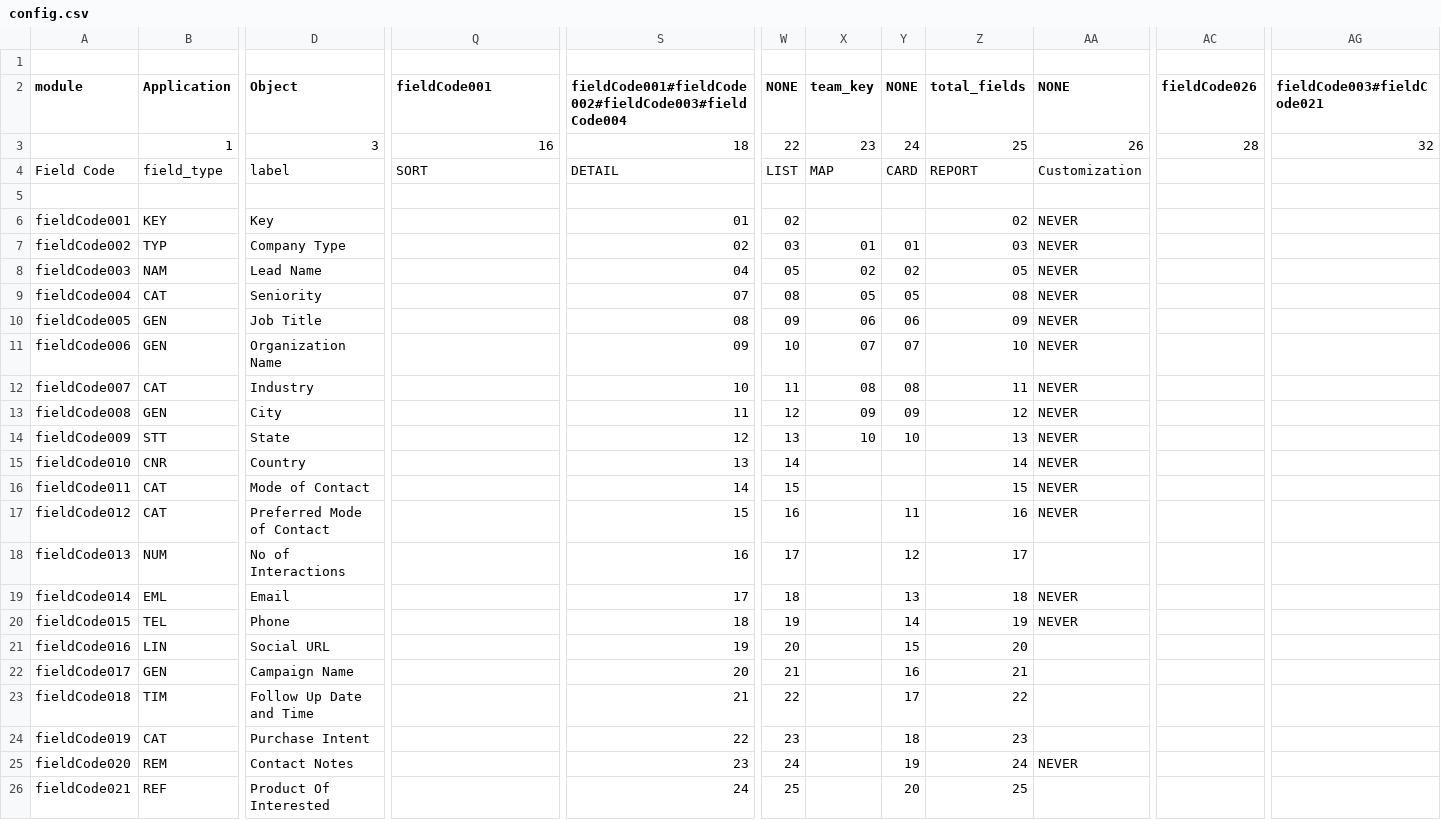
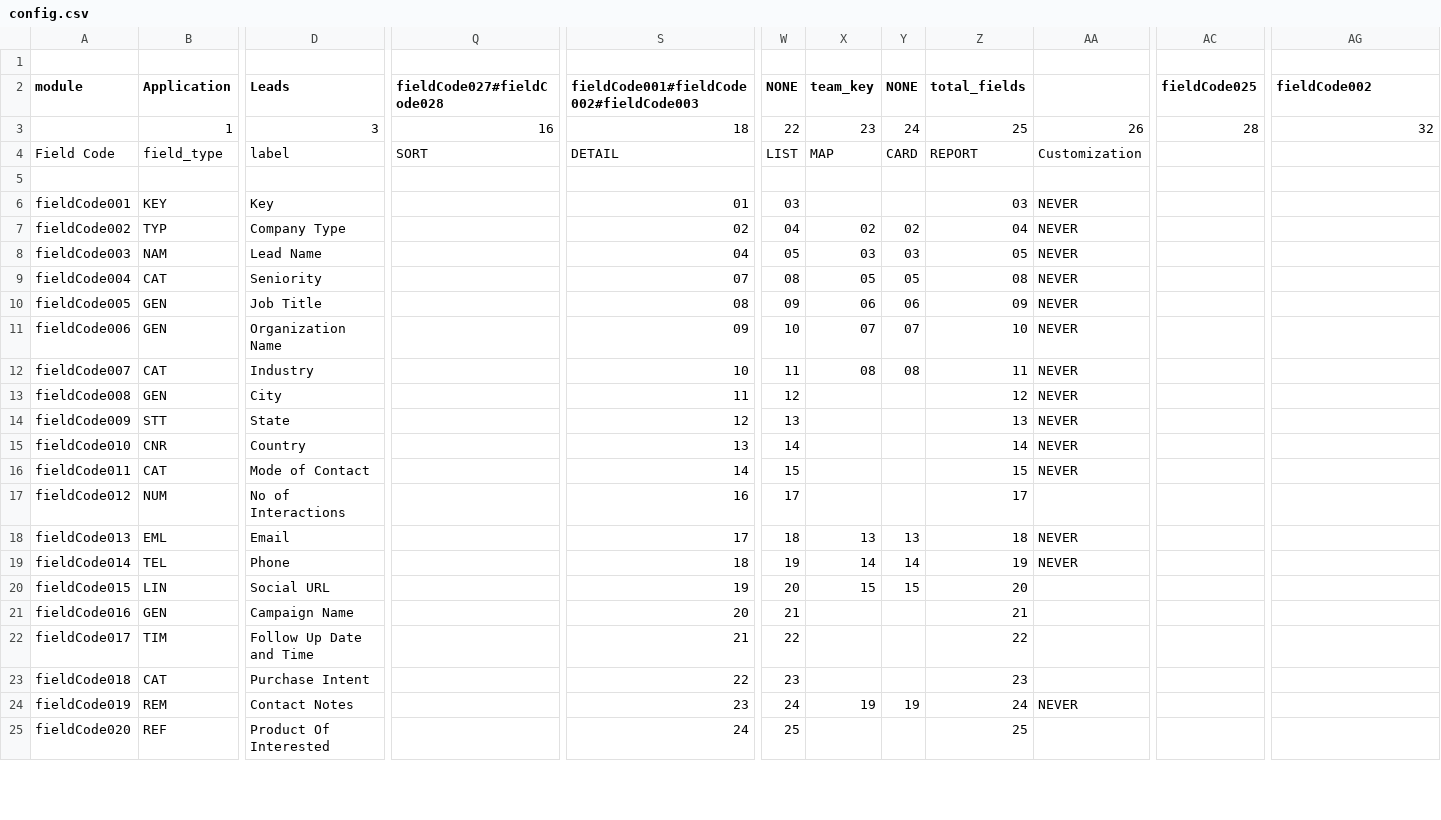
Before and after one commit to xlncbasit/verceldeploy, a CSV file: data/configurations/base-configurations/FM_SALES_LEADS/config.csv, drawn as a sheet; only a part is shown, gaps mark what is left out; removed rows and columns are numbered as before the commit, all else as after; rows hold the shown columns only; the diff covers the shown part only; the diff names each change by its address in the sheet, - before the commit and + after, or states it on an @@ line.

```diff
--- a/data/configurations/base-configurations/FM_SALES_LEADS/config.csv
+++ b/data/configurations/base-configurations/FM_SALES_LEADS/config.csv
-D2: Object
+D2: Leads
-Q2: fieldCode001
+Q2: fieldCode027#fieldCode028
-S2: fieldCode001#fieldCode002#fieldCode003#fieldCode004
+S2: fieldCode001#fieldCode002#fieldCode003
-AA2: NONE
+AA2: (empty)
-AC2: fieldCode026
+AC2: fieldCode025
-AG2: fieldCode003#fieldCode021
+AG2: fieldCode002
-W6 (NONE): 02
+W6 (NONE): 03
-Z6 (total_fields): 02
+Z6 (total_fields): 03
-W7 (NONE): 03
+W7 (NONE): 04
-X7 (team_key): 01
+X7 (team_key): 02
-Y7 (NONE): 01
+Y7 (NONE): 02
-Z7 (total_fields): 03
+Z7 (total_fields): 04
-X8 (team_key): 02
+X8 (team_key): 03
-Y8 (NONE): 02
+Y8 (NONE): 03
-X13 (team_key): 09
+X13 (team_key): (empty)
-Y13 (NONE): 09
+Y13 (NONE): (empty)
-X14 (team_key): 10
+X14 (team_key): (empty)
-Y14 (NONE): 10
+Y14 (NONE): (empty)
-row 17: fieldCode012 | CAT | Preferred Mode of Contact |  | 15 | 16 |  | 11 | 16 | NEVER
-A17 (module): fieldCode013
+A17 (module): fieldCode012
-Y17 (NONE): 12
+Y17 (NONE): (empty)
-A18 (module): fieldCode014
+A18 (module): fieldCode013
-X18 (team_key): (empty)
+X18 (team_key): 13
-A19 (module): fieldCode015
+A19 (module): fieldCode014
-X19 (team_key): (empty)
+X19 (team_key): 14
-A20 (module): fieldCode016
+A20 (module): fieldCode015
-X20 (team_key): (empty)
+X20 (team_key): 15
-A21 (module): fieldCode017
+A21 (module): fieldCode016
-Y21 (NONE): 16
+Y21 (NONE): (empty)
-A22 (module): fieldCode018
+A22 (module): fieldCode017
-Y22 (NONE): 17
+Y22 (NONE): (empty)
-A23 (module): fieldCode019
+A23 (module): fieldCode018
-Y23 (NONE): 18
+Y23 (NONE): (empty)
-A24 (module): fieldCode020
+A24 (module): fieldCode019
-X24 (team_key): (empty)
+X24 (team_key): 19
-A25 (module): fieldCode021
+A25 (module): fieldCode020
-Y25 (NONE): 20
+Y25 (NONE): (empty)
```
Also changed, not shown: 1 added row, 1 removed row and 86 edited cells elsewhere in this file, data/configurations/base-configurations/FM_ASSETS_FIXED/config.csv, data/configurations/base-configurations/FM_ASSETS_MOVABLE/config.csv, 12 other files.
